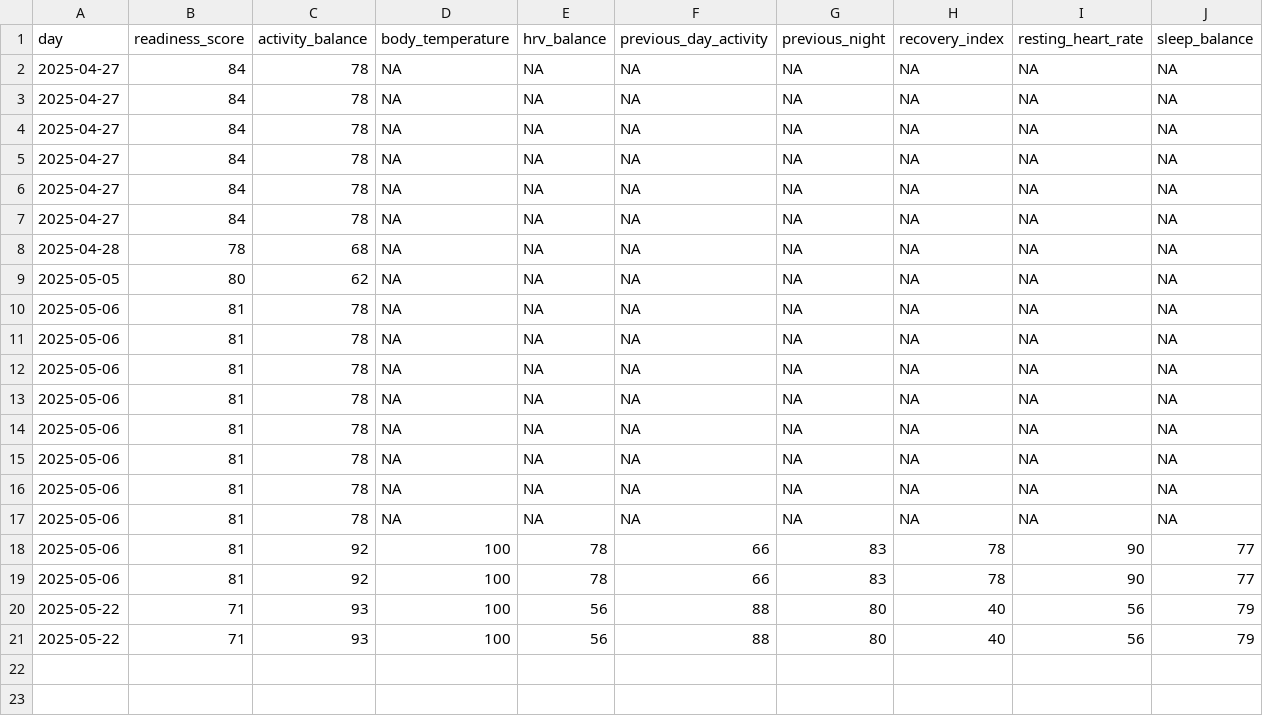
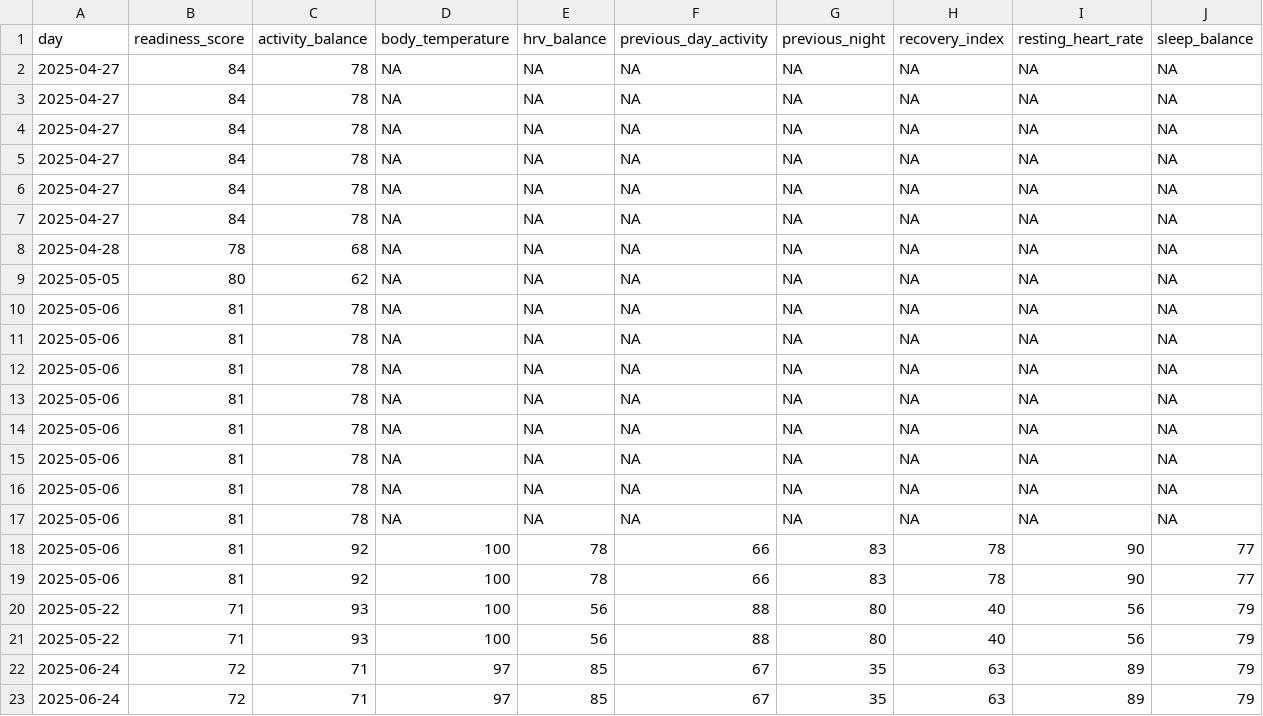
Before and after one commit to alponsirenas/lanterne-rouge, a CSV file: output/readiness_score_log.csv, drawn as a sheet; the diff names each change by its address in the sheet, - before the commit and + after, or states it on an @@ line.

```diff
--- a/output/readiness_score_log.csv
+++ b/output/readiness_score_log.csv
+row 22: 2025-06-24 | 72 | 71 | 97 | 85 | 67 | 35 | 63 | 89 | 79
+row 23: 2025-06-24 | 72 | 71 | 97 | 85 | 67 | 35 | 63 | 89 | 79
```
Also changed, not shown: output/reasoning_log.csv, 2 other files.
